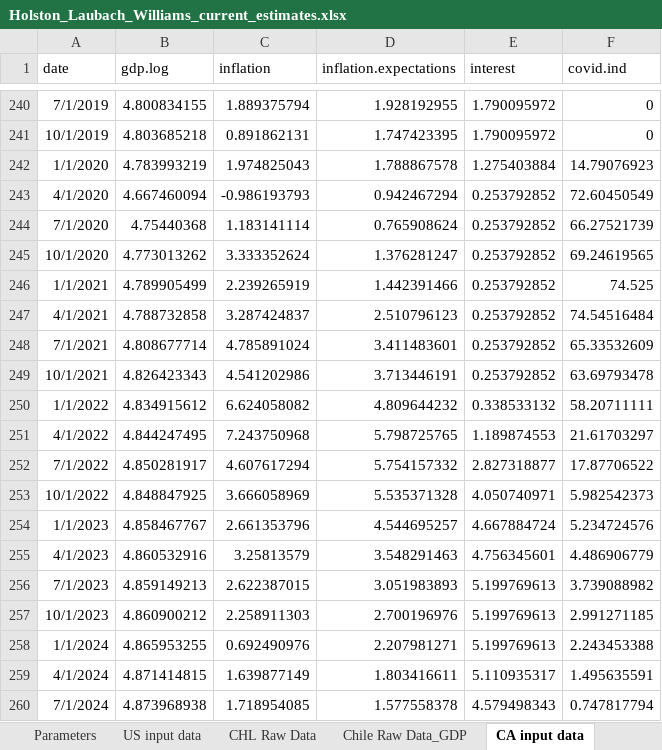
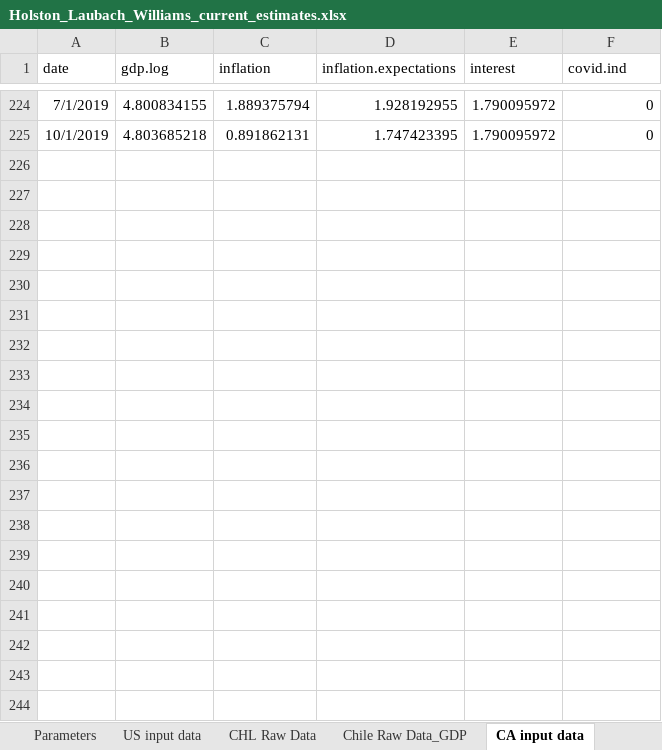
Before and after one commit to tfarotimi/Tasa-Natural-de-Interes, an Excel workbook: HLW_2023_Replication_Code/HLW_2023_Replication_Code/inputData/Holston_Laubach_Williams_current_estimates.xlsx, sheet CA input data, drawn as a sheet; only a part is shown, gaps mark what is left out; values as stored, in another font and other column widths than the file's, no borders; the diff covers the shown part only; the diff names each change by its address in the sheet, - before the commit and + after, or states it on an @@ line.

```diff
--- a/HLW_2023_Replication_Code/HLW_2023_Replication_Code/inputData/Holston_Laubach_Williams_current_estimates.xlsx (sheet CA input data)
+++ b/HLW_2023_Replication_Code/HLW_2023_Replication_Code/inputData/Holston_Laubach_Williams_current_estimates.xlsx (sheet CA input data)
-row 242: 1/1/2020 | 4.783993219 | 1.974825043 | 1.788867578 | 1.275403884 | 14.79076923
-row 243: 4/1/2020 | 4.667460094 | -0.986193793 | 0.942467294 | 0.253792852 | 72.60450549
-row 244: 7/1/2020 | 4.75440368 | 1.183141114 | 0.765908624 | 0.253792852 | 66.27521739
-row 245: 10/1/2020 | 4.773013262 | 3.333352624 | 1.376281247 | 0.253792852 | 69.24619565
-row 246: 1/1/2021 | 4.789905499 | 2.239265919 | 1.442391466 | 0.253792852 | 74.525
-row 247: 4/1/2021 | 4.788732858 | 3.287424837 | 2.510796123 | 0.253792852 | 74.54516484
-row 248: 7/1/2021 | 4.808677714 | 4.785891024 | 3.411483601 | 0.253792852 | 65.33532609
-row 249: 10/1/2021 | 4.826423343 | 4.541202986 | 3.713446191 | 0.253792852 | 63.69793478
-row 250: 1/1/2022 | 4.834915612 | 6.624058082 | 4.809644232 | 0.338533132 | 58.20711111
-row 251: 4/1/2022 | 4.844247495 | 7.243750968 | 5.798725765 | 1.189874553 | 21.61703297
-row 252: 7/1/2022 | 4.850281917 | 4.607617294 | 5.754157332 | 2.827318877 | 17.87706522
-row 253: 10/1/2022 | 4.848847925 | 3.666058969 | 5.535371328 | 4.050740971 | 5.982542373
-row 254: 1/1/2023 | 4.858467767 | 2.661353796 | 4.544695257 | 4.667884724 | 5.234724576
-row 255: 4/1/2023 | 4.860532916 | 3.25813579 | 3.548291463 | 4.756345601 | 4.486906779
-row 256: 7/1/2023 | 4.859149213 | 2.622387015 | 3.051983893 | 5.199769613 | 3.739088982
-row 257: 10/1/2023 | 4.860900212 | 2.258911303 | 2.700196976 | 5.199769613 | 2.991271185
-row 258: 1/1/2024 | 4.865953255 | 0.692490976 | 2.207981271 | 5.199769613 | 2.243453388
-row 259: 4/1/2024 | 4.871414815 | 1.639877149 | 1.803416611 | 5.110935317 | 1.495635591
-row 260: 7/1/2024 | 4.873968938 | 1.718954085 | 1.577558378 | 4.579498343 | 0.747817794
```
Also changed, not shown: 16 removed rows elsewhere in this sheet, sheet CHL Raw Data, HLW_2023_Replication_Code/HLW_2023_Replication_Code/inputData/Holston_Laubach_Williams_CHL.xlsx, 22 other files.
